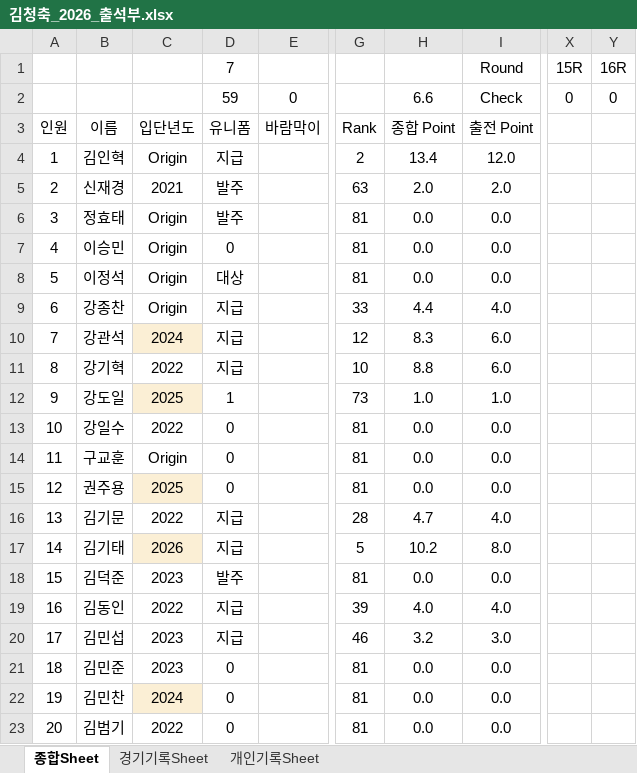
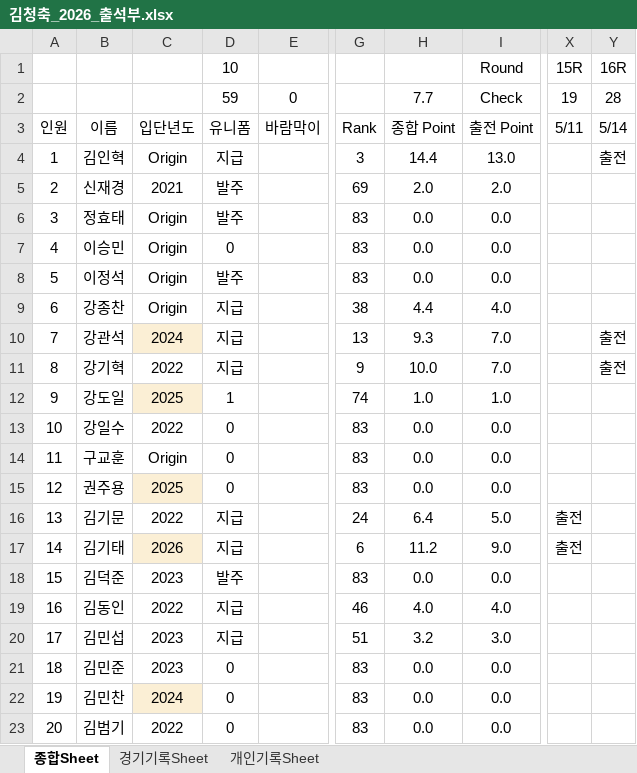
Before and after one commit to winclead/FCKCC, an Excel workbook: 김청축_2026_출석부.xlsx, sheet 종합Sheet, drawn as a sheet; only a part is shown, gaps mark what is left out; values as stored, in another font and other column widths than the file's, no borders; conditional formats not drawn; the diff covers the shown part only; the diff names each change by its address in the sheet, - before the commit and + after, or states it on an @@ line.

```diff
--- a/김청축_2026_출석부.xlsx (sheet 종합Sheet)
+++ b/김청축_2026_출석부.xlsx (sheet 종합Sheet)
-D1: 7
+D1: 10
-H2: 6.6
+H2: 7.7
-X2 (15R): 0
+X2 (15R): 19
-Y2 (16R): 0
+Y2 (16R): 28
-X3 (15R): (empty)
+X3 (15R): 5/11
-Y3 (16R): (empty)
+Y3 (16R): 5/14
-G4: 2
+G4: 3
-H4: 13.4
+H4: 14.4
-I4 (Round): 12.0
+I4 (Round): 13.0
-Y4 (16R): (empty)
+Y4 (16R): 출전
-G5: 63
+G5: 69
-G6:G8: 81
+G6:G8: 83
-D8 (10): 대상
+D8 (10): 발주
-G9: 33
+G9: 38
-G10: 12
+G10: 13
-H10: 8.3
+H10: 9.3
-I10:I11 (Round): 6.0
+I10:I11 (Round): 7.0
-Y10:Y11 (16R): (empty)
+Y10:Y11 (16R): 출전
-G11: 10
+G11: 9
-H11: 8.8
+H11: 10.0
-G12: 73
+G12: 74
-G13:G15: 81
+G13:G15: 83
-G16: 28
+G16: 24
-H16: 4.7
+H16: 6.4
-I16 (Round): 4.0
+I16 (Round): 5.0
-X16:X17 (15R): (empty)
+X16:X17 (15R): 출전
-G17: 5
+G17: 6
-H17: 10.2
+H17: 11.2
-I17 (Round): 8.0
+I17 (Round): 9.0
-G18: 81
+G18: 83
-G19: 39
+G19: 46
-G20: 46
+G20: 51
-G21:G23: 81
+G21:G23: 83
```
Also changed, not shown: 220 edited cells elsewhere in this sheet, sheet 개인기록Sheet, sheet 경기기록Sheet, formulas that keep their value.
